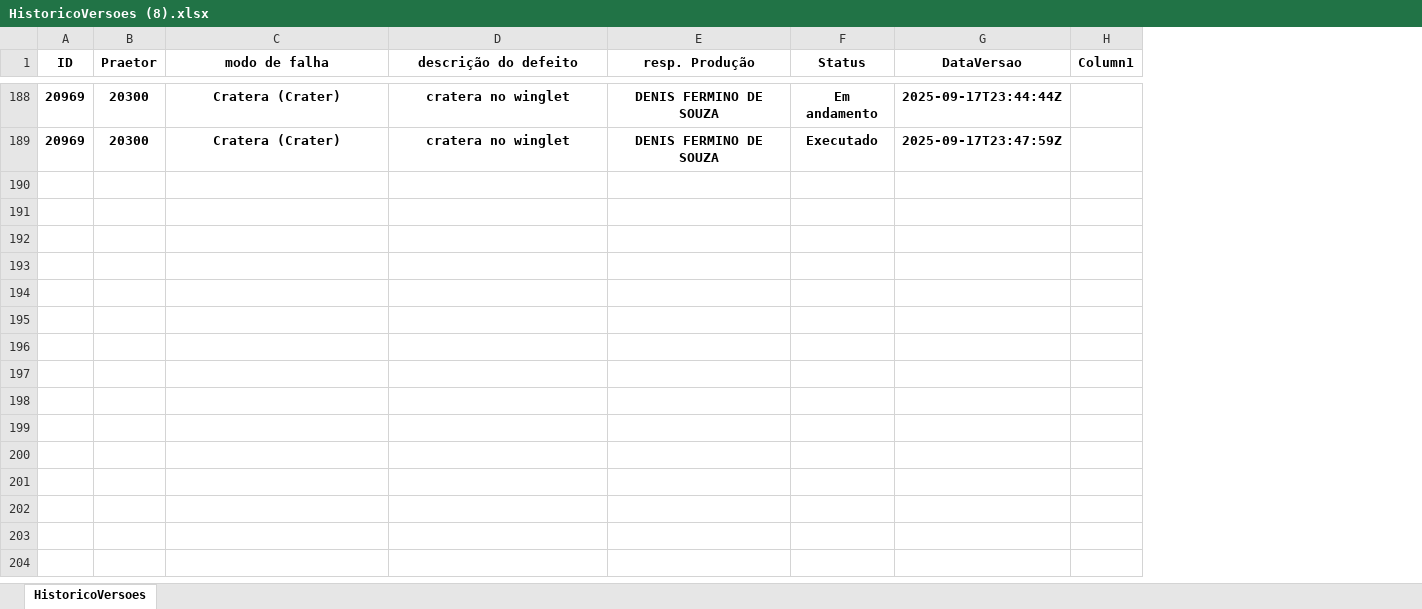
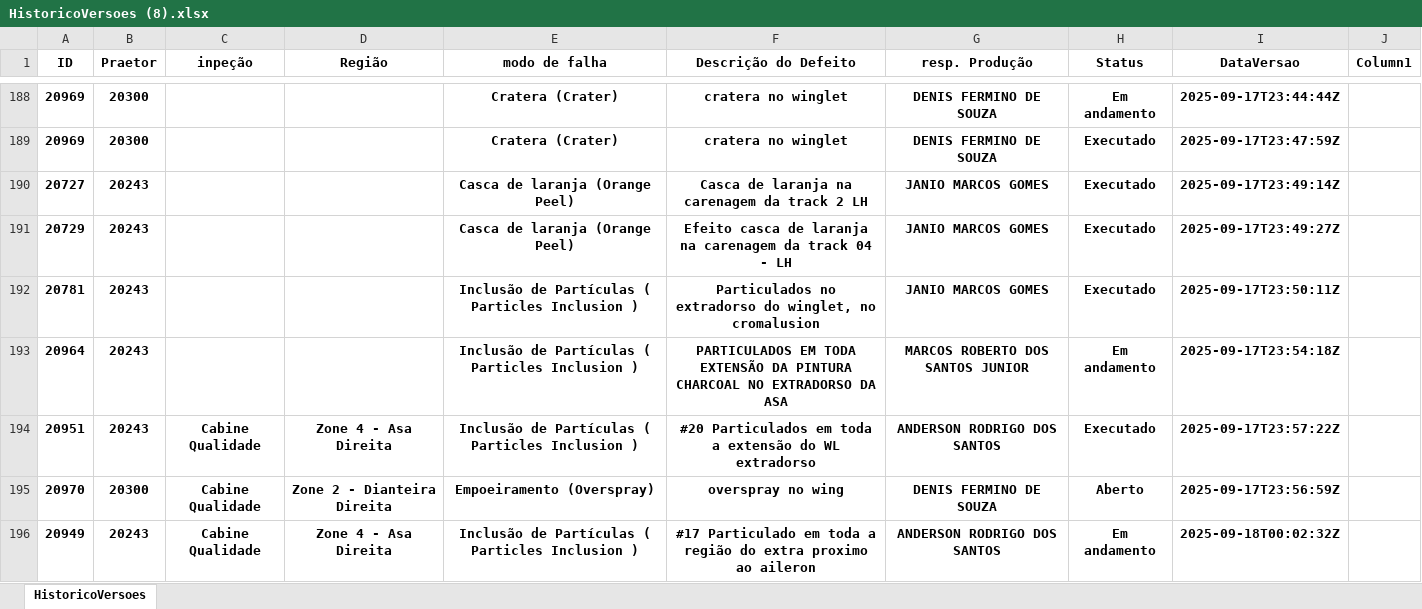
Before and after one commit to Souzadfs/Pandas, an Excel workbook: HistoricoVersoes (8).xlsx, sheet HistoricoVersoes, drawn as a sheet; only a part is shown, gaps mark what is left out; values as stored, in another font and other column widths than the file's, no borders; table styles not drawn; addresses are those after the commit; the diff covers the shown part only; the diff names each change by its address in the sheet, - before the commit and + after, or states it on an @@ line.

```diff
--- a/HistoricoVersoes (8).xlsx (sheet HistoricoVersoes)
+++ b/HistoricoVersoes (8).xlsx (sheet HistoricoVersoes)
+column C (inpeção), empty
+column D (Região), empty
-F1: descrição do defeito
+F1: Descrição do Defeito
+row 190: 20727 | 20243 |  |  | Casca de laranja (Orange Peel) | Casca de laranja na carenagem da track 2 LH | JANIO MARCOS GOMES | Executado | 2025-09-17T23:49:14Z
+row 191: 20729 | 20243 |  |  | Casca de laranja (Orange Peel) | Efeito casca de laranja na carenagem da track 04 - LH | JANIO MARCOS GOMES | Executado | 2025-09-17T23:49:27Z
+row 192: 20781 | 20243 |  |  | Inclusão de Partículas ( Particles Inclusion ) | Particulados no extradorso do winglet, no cromalusion | JANIO MARCOS GOMES | Executado | 2025-09-17T23:50:11Z
+row 193: 20964 | 20243 |  |  | Inclusão de Partículas ( Particles Inclusion ) | PARTICULADOS EM TODA EXTENSÃO DA PINTURA CHARCOAL NO EXTRADORSO DA ASA | MARCOS ROBERTO DOS SANTOS JUNIOR | Em andamento | 2025-09-17T23:54:18Z
+row 194: 20951 | 20243 | Cabine Qualidade | Zone 4 - Asa Direita | Inclusão de Partículas ( Particles Inclusion ) | #20 Particulados em toda a extensão do WL extradorso | ANDERSON RODRIGO DOS SANTOS | Executado | 2025-09-17T23:57:22Z
+row 195: 20970 | 20300 | Cabine Qualidade | Zone 2 - Dianteira Direita | Empoeiramento (Overspray) | overspray no wing | DENIS FERMINO DE SOUZA | Aberto | 2025-09-17T23:56:59Z
+row 196: 20949 | 20243 | Cabine Qualidade | Zone 4 - Asa Direita | Inclusão de Partículas ( Particles Inclusion ) | #17 Particulado em toda a região do extra proximo ao aileron | ANDERSON RODRIGO DOS SANTOS | Em andamento | 2025-09-18T00:02:32Z
```
Also changed, not shown: 7 added rows elsewhere in this sheet, 2 other files.
